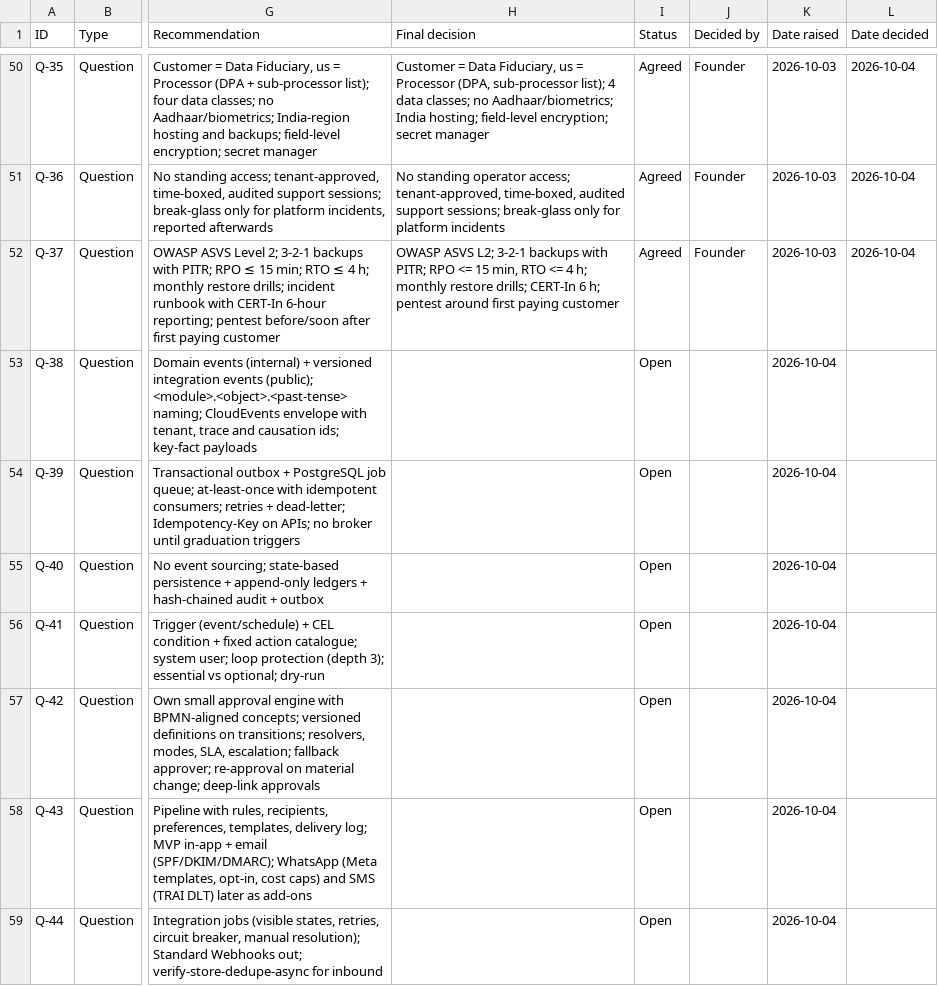
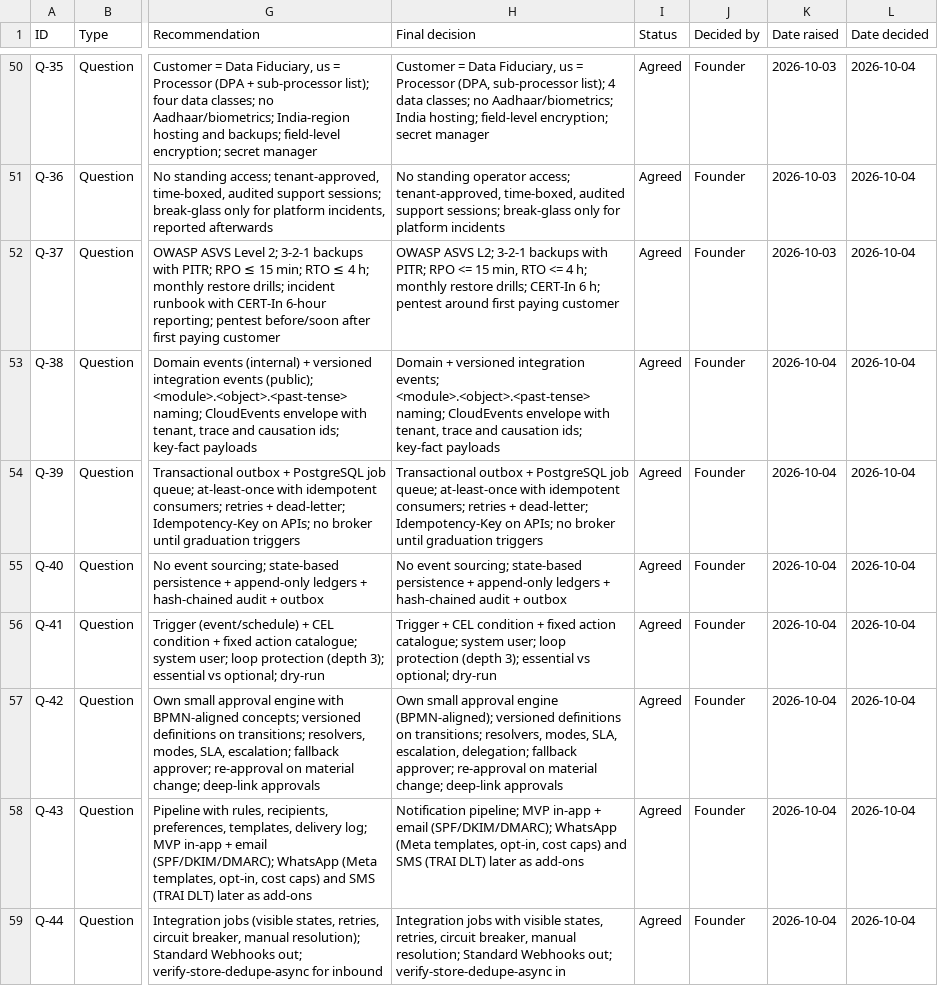
Before and after one commit to adityayadav30561-rgb/MASTER-ERP, a CSV file: docs/tracking/DECISION-LOG.csv, drawn as a sheet; only a part is shown, gaps mark what is left out; the diff covers the shown part only; the diff names each change by its address in the sheet, - before the commit and + after, or states it on an @@ line.

```diff
--- a/docs/tracking/DECISION-LOG.csv
+++ b/docs/tracking/DECISION-LOG.csv
-H53 (Final decision): (empty)
+H53 (Final decision): Domain + versioned integration events; <module>.<object>.<past-tense> naming; CloudEvents envelope with tenant, trace and causation ids; key-fact payloads
-I53:I59 (Status): Open
+I53:I59 (Status): Agreed
-J53:J59 (Decided by): (empty)
+J53:J59 (Decided by): Founder
-L53:L59 (Date decided): (empty)
+L53:L59 (Date decided): 2026-10-04
-H54 (Final decision): (empty)
+H54 (Final decision): Transactional outbox + PostgreSQL job queue; at-least-once with idempotent consumers; retries + dead-letter; Idempotency-Key on APIs; no broker until graduation triggers
-H55 (Final decision): (empty)
+H55 (Final decision): No event sourcing; state-based persistence + append-only ledgers + hash-chained audit + outbox
-H56 (Final decision): (empty)
+H56 (Final decision): Trigger + CEL condition + fixed action catalogue; system user; loop protection (depth 3); essential vs optional; dry-run
-H57 (Final decision): (empty)
+H57 (Final decision): Own small approval engine (BPMN-aligned); versioned definitions on transitions; resolvers, modes, SLA, escalation, delegation; fallback approver; re-approval on material change; deep-link approvals
-H58 (Final decision): (empty)
+H58 (Final decision): Notification pipeline; MVP in-app + email (SPF/DKIM/DMARC); WhatsApp (Meta templates, opt-in, cost caps) and SMS (TRAI DLT) later as add-ons
-H59 (Final decision): (empty)
+H59 (Final decision): Integration jobs with visible states, retries, circuit breaker, manual resolution; Standard Webhooks out; verify-store-dedupe-async in
```
Also changed, not shown: 6 added rows elsewhere in this file, 27 other files.
